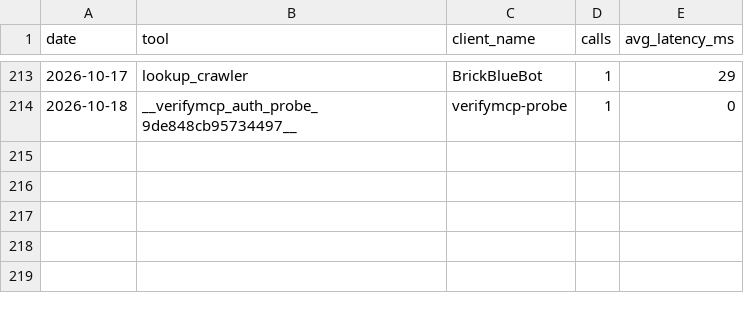
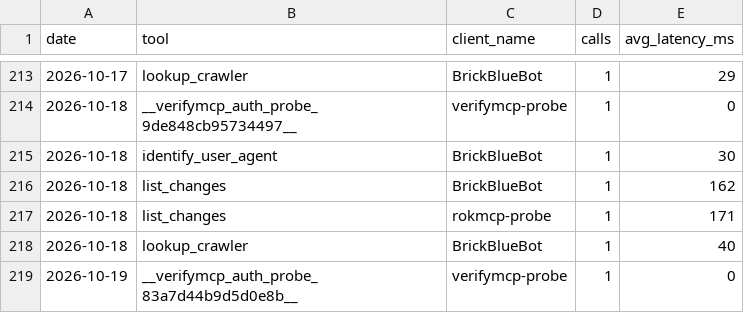
Before and after one commit to crank-box/rattlesnakesbymail-data, a CSV file: latest/mcp_calls_daily.csv, drawn as a sheet; only a part is shown, gaps mark what is left out; the diff names each change by its address in the sheet, - before the commit and + after, or states it on an @@ line.

```diff
--- a/latest/mcp_calls_daily.csv
+++ b/latest/mcp_calls_daily.csv
+row 215: 2026-10-18 | identify_user_agent | BrickBlueBot | 1 | 30
+row 216: 2026-10-18 | list_changes | BrickBlueBot | 1 | 162
+row 217: 2026-10-18 | list_changes | rokmcp-probe | 1 | 171
+row 218: 2026-10-18 | lookup_crawler | BrickBlueBot | 1 | 40
+row 219: 2026-10-19 | __verifymcp_auth_probe_83a7d44b9d5d0e8b__ | verifymcp-probe | 1 | 0
```
Also changed, not shown: latest/observation_daily.csv, 20 other files.
